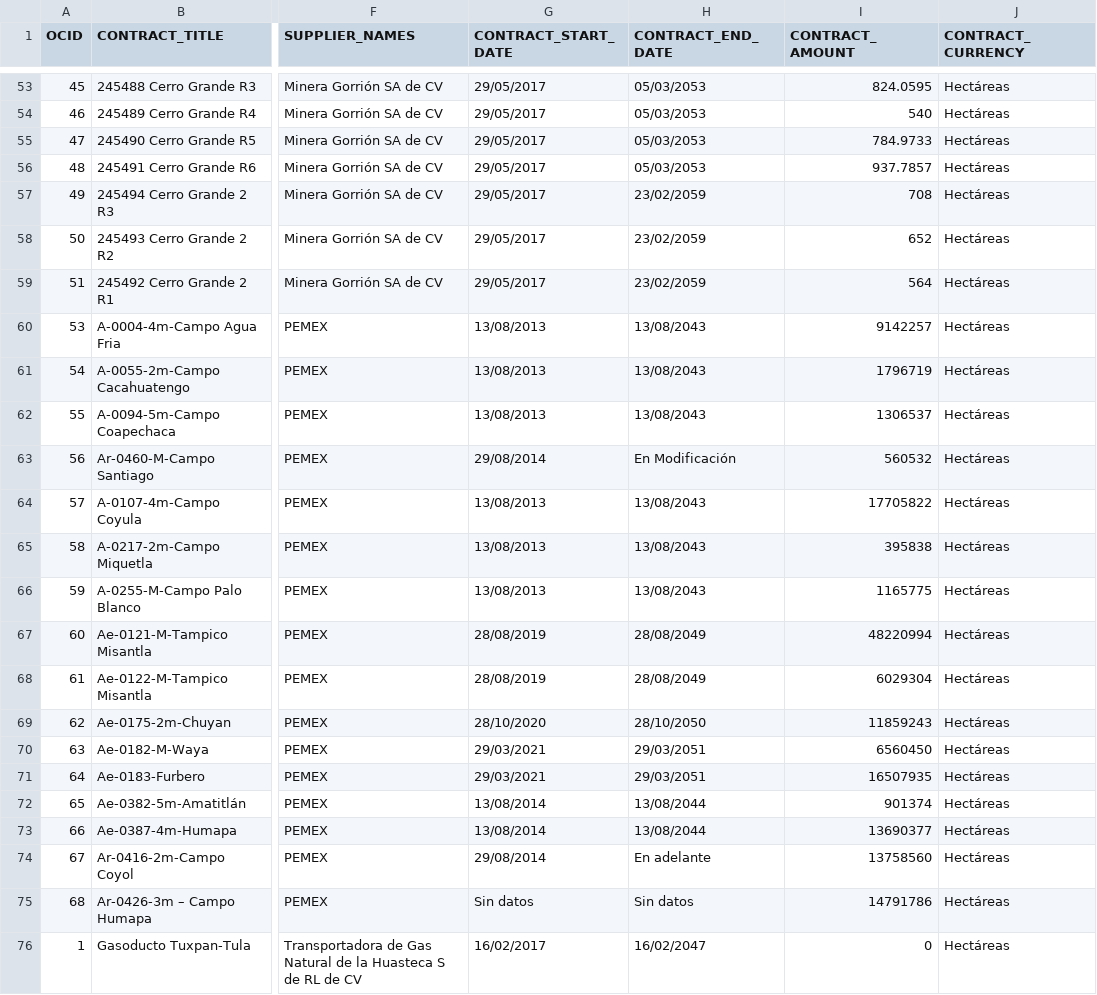
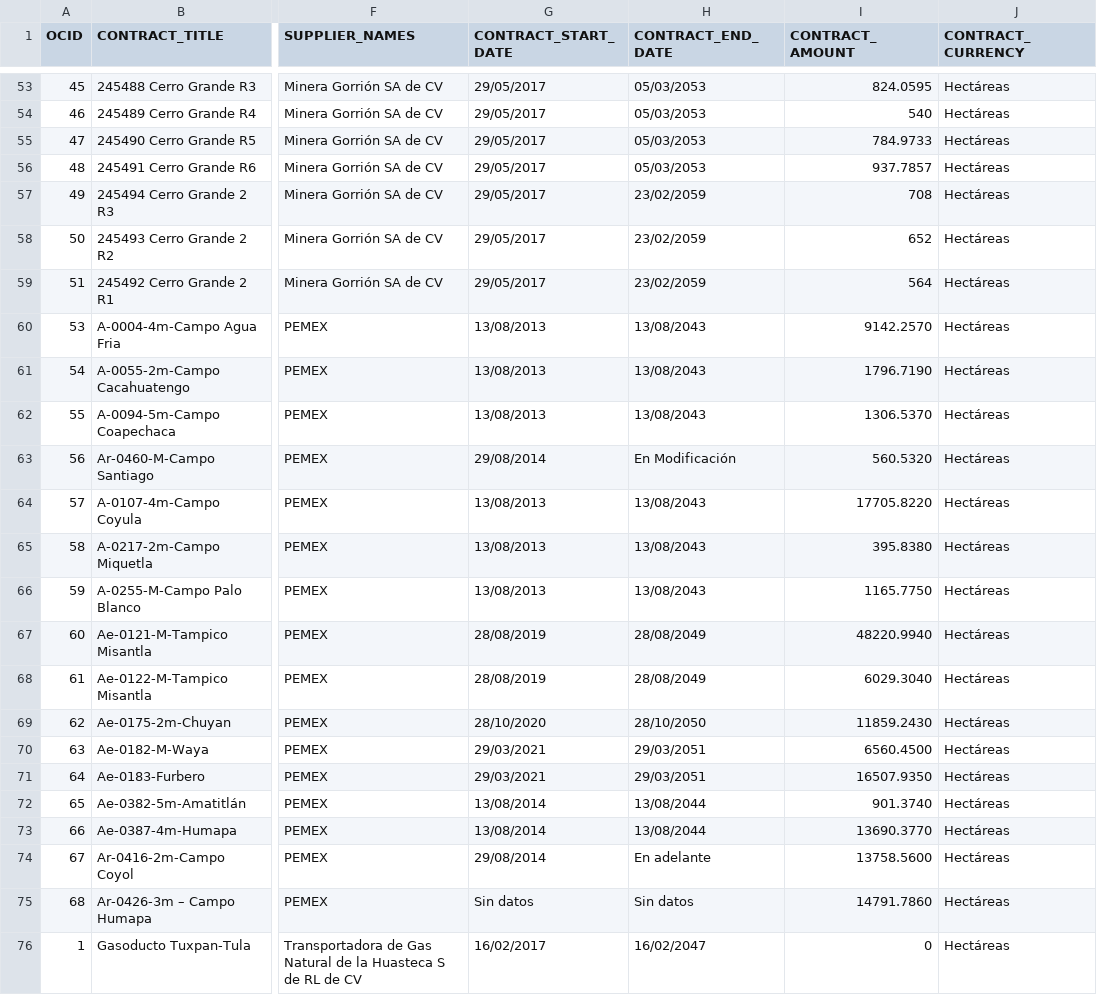
Before and after one commit to ProjectPODER/extractivos, a CSV file: assets/data/contracts.csv, drawn as a sheet; only a part is shown, gaps mark what is left out; the diff names each change by its address in the sheet, - before the commit and + after, or states it on an @@ line.

Commit message:
Update contracts.csv

```diff
--- a/assets/data/contracts.csv
+++ b/assets/data/contracts.csv
-I60 (CONTRACT_AMOUNT): 9142257
+I60 (CONTRACT_AMOUNT): 9142.2570
-I61 (CONTRACT_AMOUNT): 1796719
+I61 (CONTRACT_AMOUNT): 1796.7190
-I62 (CONTRACT_AMOUNT): 1306537
+I62 (CONTRACT_AMOUNT): 1306.5370
-I63 (CONTRACT_AMOUNT): 560532
+I63 (CONTRACT_AMOUNT): 560.5320
-I64 (CONTRACT_AMOUNT): 17705822
+I64 (CONTRACT_AMOUNT): 17705.8220
-I65 (CONTRACT_AMOUNT): 395838
+I65 (CONTRACT_AMOUNT): 395.8380
-I66 (CONTRACT_AMOUNT): 1165775
+I66 (CONTRACT_AMOUNT): 1165.7750
-I67 (CONTRACT_AMOUNT): 48220994
+I67 (CONTRACT_AMOUNT): 48220.9940
-I68 (CONTRACT_AMOUNT): 6029304
+I68 (CONTRACT_AMOUNT): 6029.3040
-I69 (CONTRACT_AMOUNT): 11859243
+I69 (CONTRACT_AMOUNT): 11859.2430
-I70 (CONTRACT_AMOUNT): 6560450
+I70 (CONTRACT_AMOUNT): 6560.4500
-I71 (CONTRACT_AMOUNT): 16507935
+I71 (CONTRACT_AMOUNT): 16507.9350
-I72 (CONTRACT_AMOUNT): 901374
+I72 (CONTRACT_AMOUNT): 901.3740
-I73 (CONTRACT_AMOUNT): 13690377
+I73 (CONTRACT_AMOUNT): 13690.3770
-I74 (CONTRACT_AMOUNT): 13758560
+I74 (CONTRACT_AMOUNT): 13758.5600
-I75 (CONTRACT_AMOUNT): 14791786
+I75 (CONTRACT_AMOUNT): 14791.7860
```
